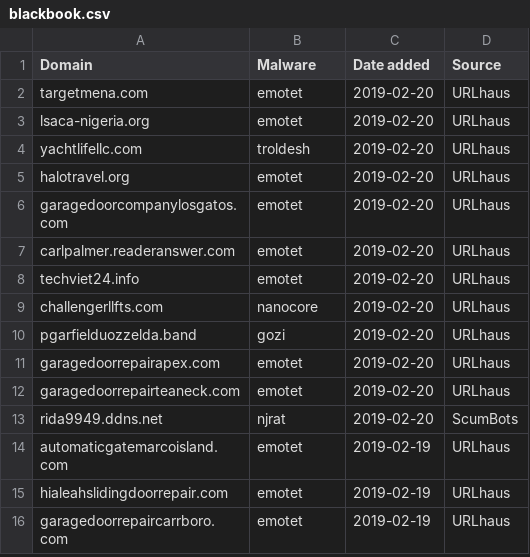
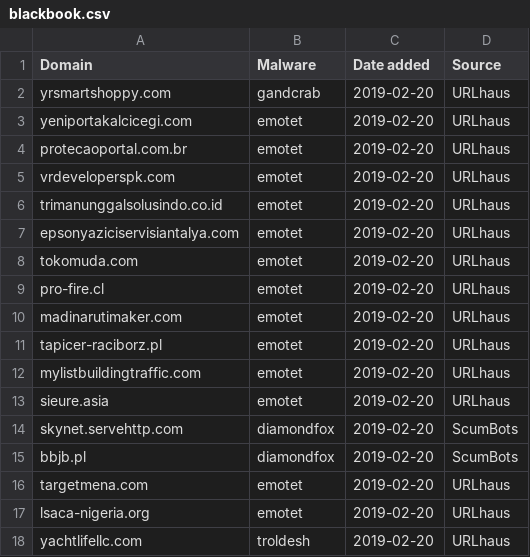
Before and after one commit to stamparm/blackbook, a CSV file: blackbook.csv, drawn as a sheet; only a part is shown; the shorter side is filled out with more unchanged rows; the diff names each change by its address in the sheet, - before the commit and + after, or states it on an @@ line.

Commit message:
Automatic update

```diff
--- a/blackbook.csv
+++ b/blackbook.csv
+row 2: yrsmartshoppy.com | gandcrab | 2019-02-20 | URLhaus
+row 3: yeniportakalcicegi.com | emotet | 2019-02-20 | URLhaus
+row 4: protecaoportal.com.br | emotet | 2019-02-20 | URLhaus
+row 5: vrdeveloperspk.com | emotet | 2019-02-20 | URLhaus
+row 6: trimanunggalsolusindo.co.id | emotet | 2019-02-20 | URLhaus
+row 7: epsonyaziciservisiantalya.com | emotet | 2019-02-20 | URLhaus
+row 8: tokomuda.com | emotet | 2019-02-20 | URLhaus
+row 9: pro-fire.cl | emotet | 2019-02-20 | URLhaus
+row 10: madinarutimaker.com | emotet | 2019-02-20 | URLhaus
+row 11: tapicer-raciborz.pl | emotet | 2019-02-20 | URLhaus
+row 12: mylistbuildingtraffic.com | emotet | 2019-02-20 | URLhaus
+row 13: sieure.asia | emotet | 2019-02-20 | URLhaus
+row 14: skynet.servehttp.com | diamondfox | 2019-02-20 | ScumBots
+row 15: bbjb.pl | diamondfox | 2019-02-20 | ScumBots
```
